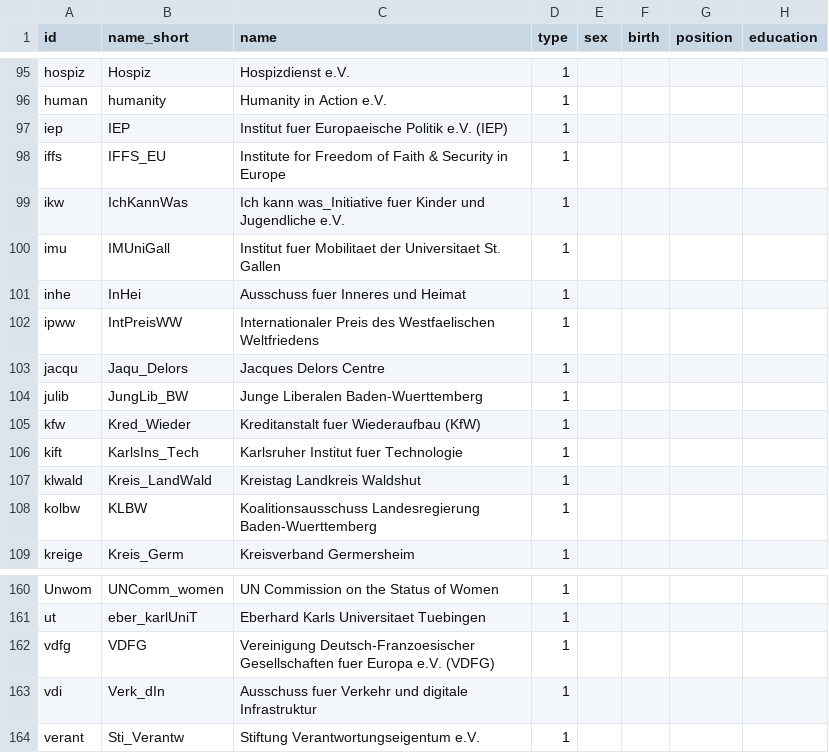
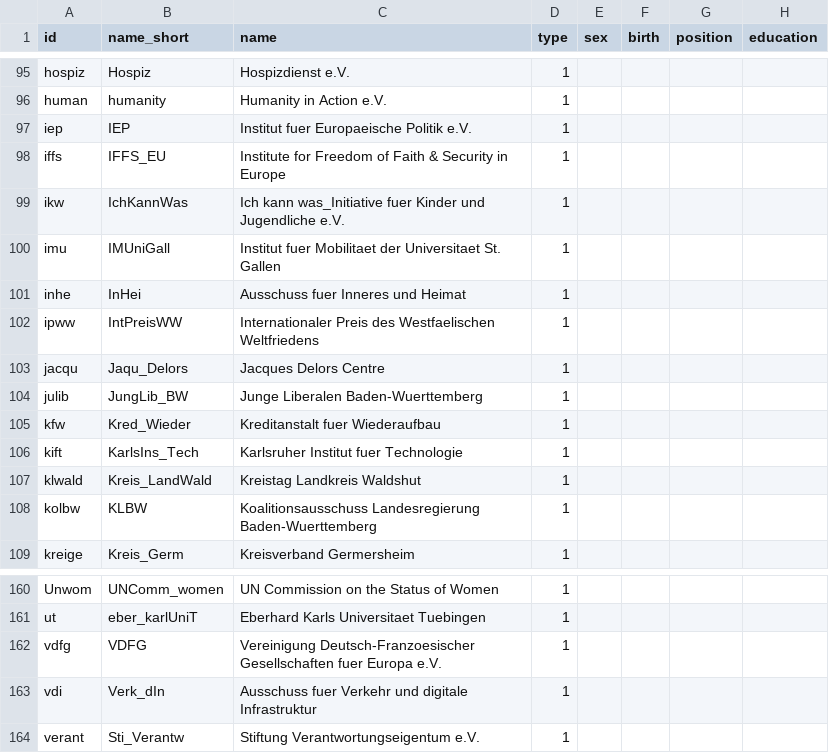
Before and after one commit to sl139/SNA_testat, a CSV file: Nodeliste_testat.csv, drawn as a sheet; only a part is shown, gaps mark what is left out; the diff covers the shown part only; the diff names each change by its address in the sheet, - before the commit and + after, or states it on an @@ line.

```diff
--- a/Nodeliste_testat.csv
+++ b/Nodeliste_testat.csv
-C97 (name): Institut fuer Europaeische Politik e.V. (IEP)
+C97 (name): Institut fuer Europaeische Politik e.V.
-C105 (name): Kreditanstalt fuer Wiederaufbau (KfW)
+C105 (name): Kreditanstalt fuer Wiederaufbau
-C162 (name): …Europa e.V. (VDFG)
+C162 (name): …Europa e.V.
```
Also changed, not shown: 8 edited cells elsewhere in this file.
